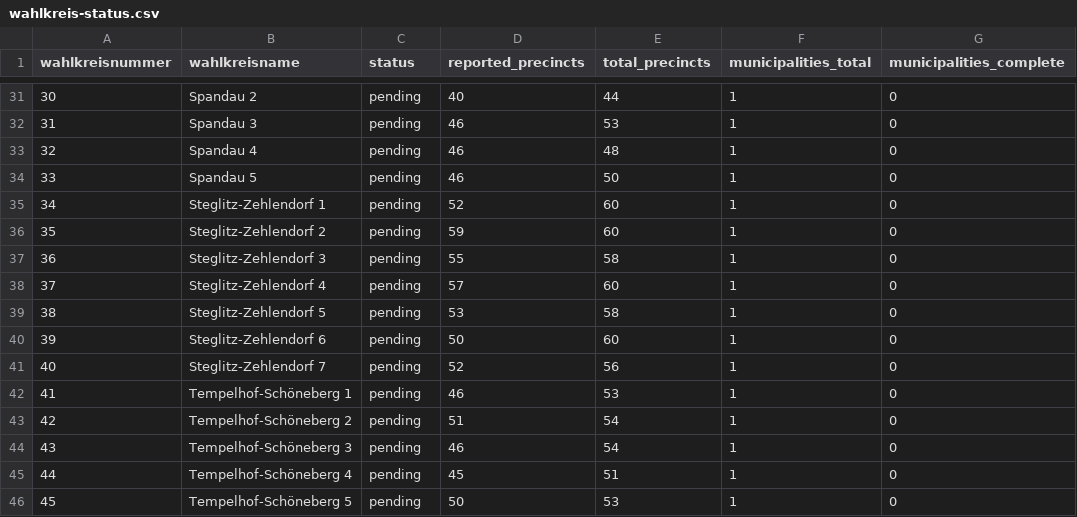
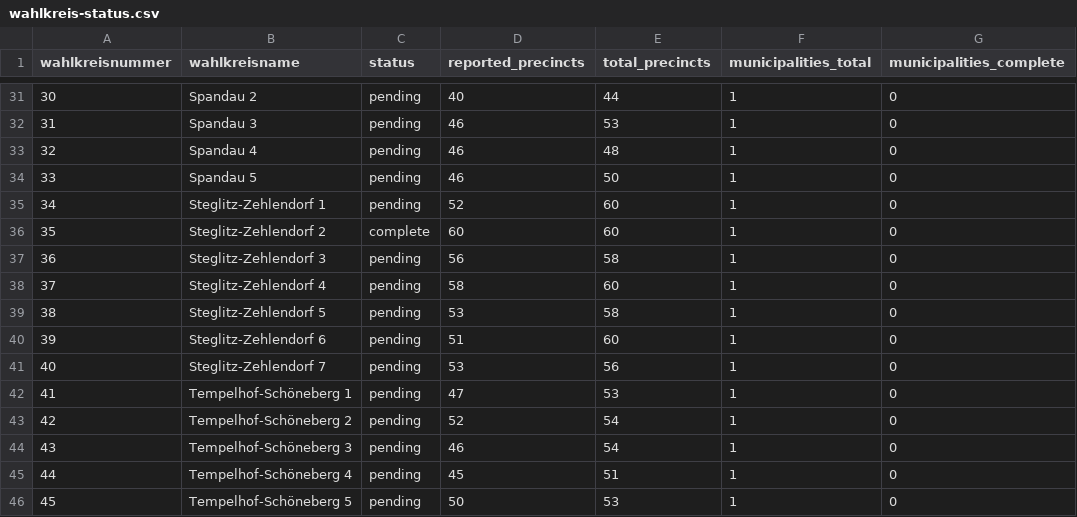
Before and after one commit to volzinnovation/wahl-monitor.de, a CSV file: data/2026-be/metadata/wahlkreis-status.csv, drawn as a sheet; only a part is shown, gaps mark what is left out; the diff covers the shown part only; the diff names each change by its address in the sheet, - before the commit and + after, or states it on an @@ line.

```diff
--- a/data/2026-be/metadata/wahlkreis-status.csv
+++ b/data/2026-be/metadata/wahlkreis-status.csv
-C36 (status): pending
+C36 (status): complete
-D36 (reported_precincts): 59
+D36 (reported_precincts): 60
-D37 (reported_precincts): 55
+D37 (reported_precincts): 56
-D38 (reported_precincts): 57
+D38 (reported_precincts): 58
-D40 (reported_precincts): 50
+D40 (reported_precincts): 51
-D41 (reported_precincts): 52
+D41 (reported_precincts): 53
-D42 (reported_precincts): 46
+D42 (reported_precincts): 47
-D43 (reported_precincts): 51
+D43 (reported_precincts): 52
```
Also changed, not shown: 19 edited cells elsewhere in this file, data/2026-be/latest/official-results-source.csv, data/2026-be/latest/statla_party_results.csv, 11 other files.
